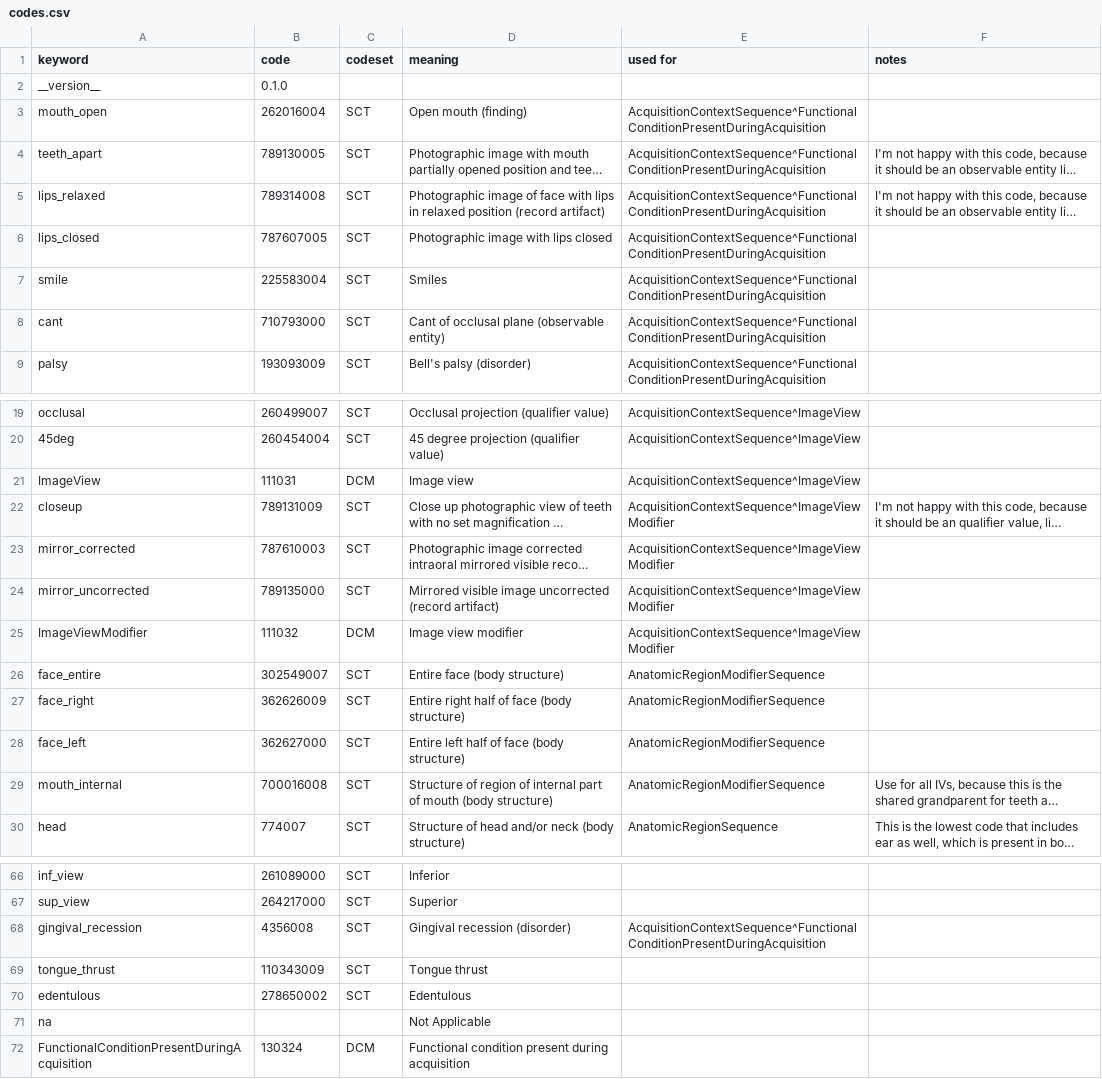
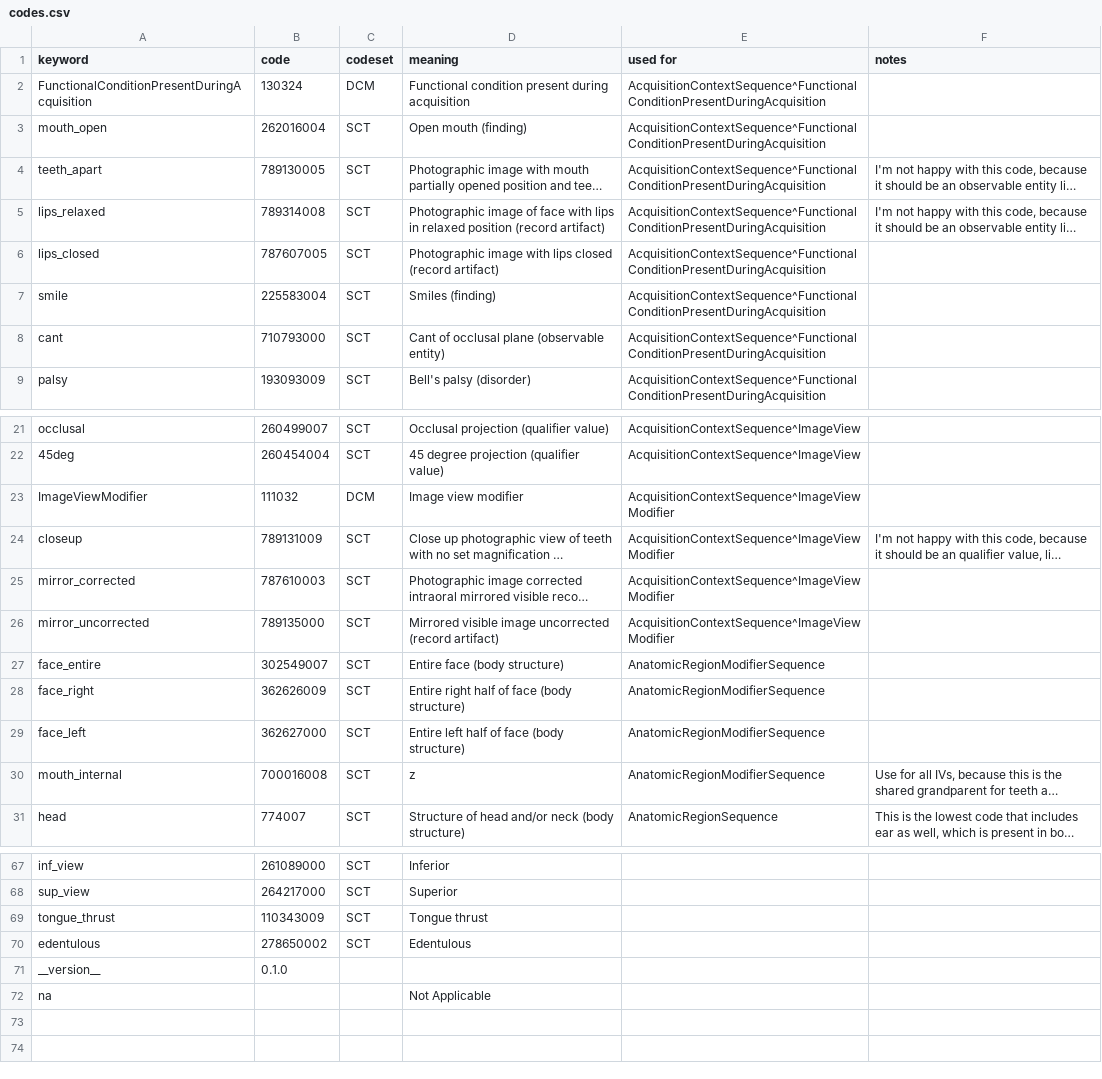
Before and after one commit to open-ortho/dent-oip, a CSV file: source/tables/codes.csv, drawn as a sheet; only a part is shown, gaps mark what is left out; long unchanged cells end in …; removed rows and columns are numbered as before the commit, all else as after; the diff names each change by its address in the sheet, - before the commit and + after, or states it on an @@ line.

Commit message:
Sort codes in codes table.

```diff
--- a/source/tables/codes.csv
+++ b/source/tables/codes.csv
+row 2: FunctionalConditionPresentDuringAcquisition | 130324 | DCM | Functional condition present during acquisition | AcquisitionContextSequence^FunctionalConditionPresentDuringAcquisition
-D6 (meaning): Photographic image with lips closed
+D6 (meaning): Photographic image with lips closed (record artifact)
-D7 (meaning): Smiles
+D7 (meaning): Smiles (finding)
@@ row 21 moved to row 17: ImageView @@
@@ row 25 moved to row 23: ImageViewModifier @@
-D30 (meaning): Structure of region of internal part of mouth (body structure)
+D30 (meaning): z
@@ row 68 moved to row 16: gingival_recession @@
@@ row 2 moved to row 71: __version__ @@
-row 72: FunctionalConditionPresentDuringAcquisition | 130324 | DCM | Functional condition present during acquisition
```
